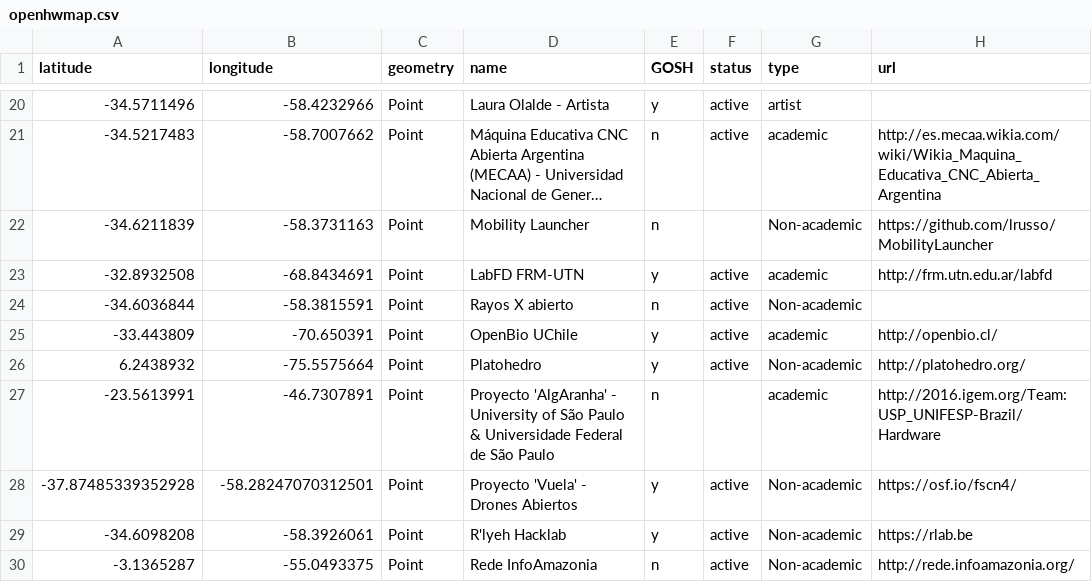
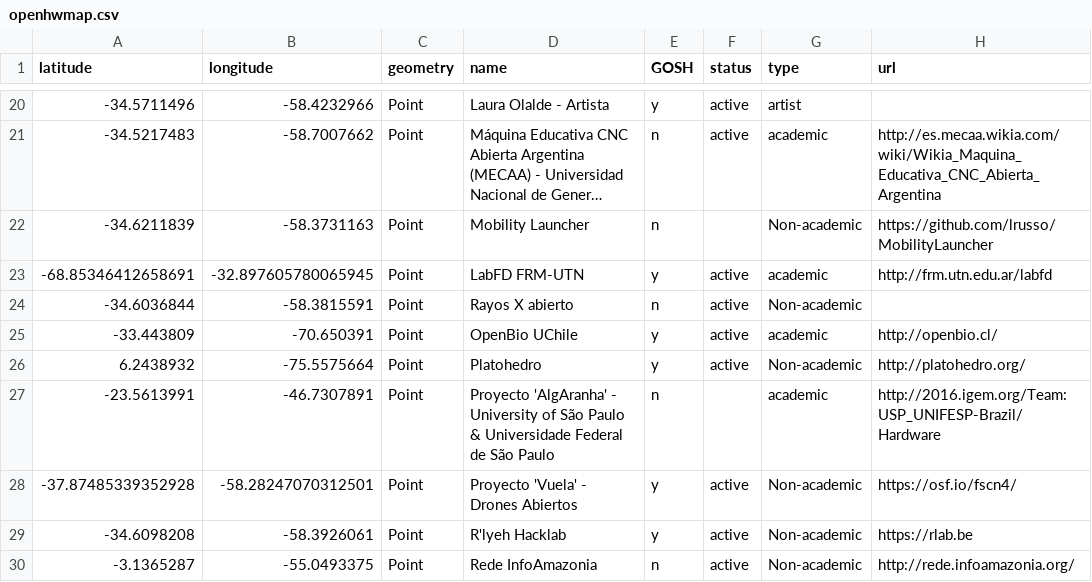
Before and after one commit to thessaly/GOSHMap, a CSV file: openhwmap.csv, drawn as a sheet; only a part is shown, gaps mark what is left out; long unchanged cells end in ….

Commit message:
Update openhwmap.csv

```diff
--- a/openhwmap.csv
+++ b/openhwmap.csv
@@ -36,4 +36,4 @@ latitude,longitude,geometry,name,GOSH,status,type,url
 ",n,,Non-academic,https://github.com/lrusso/MobilityLauncher
--32.8932508,-68.8434691,Point,"LabFD FRM-UTN
-",y,active,academic,http://frm.utn.edu.ar/labfd
+ -68.85346412658691,-32.897605780065945,Point,"LabFD FRM-UTN
+",y,active,academic,http://frm.utn.edu.ar/labfd
 -34.6036844,-58.3815591,Point,"Rayos X abierto
```
